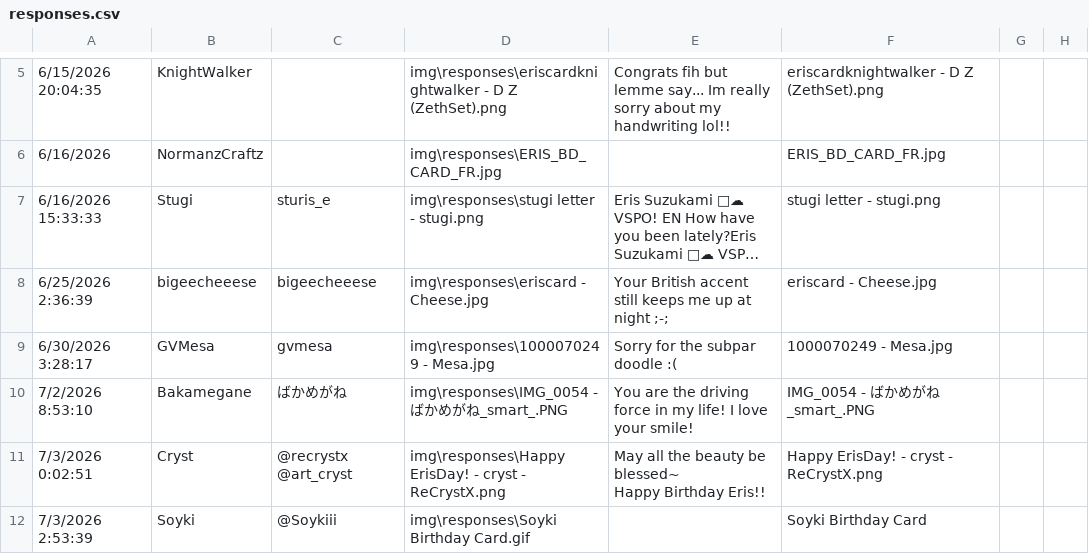
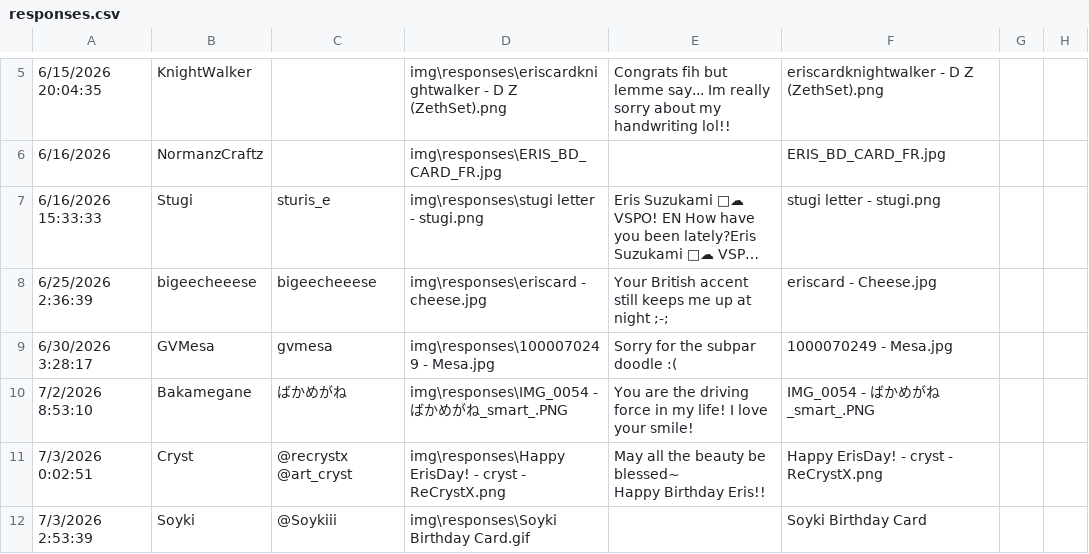
Before and after one commit to amedott/erissuzukami-birthday-project, a CSV file: src/responses.csv, drawn as a sheet; only a part is shown, gaps mark what is left out; long unchanged cells end in …; the diff names each change by its address in the sheet, - before the commit and + after, or states it on an @@ line.

```diff
--- a/src/responses.csv
+++ b/src/responses.csv
-D8: img\responses\eriscard - Cheese.jpg
+D8: img\responses\eriscard - cheese.jpg
```
Also changed, not shown: 1 other file.
